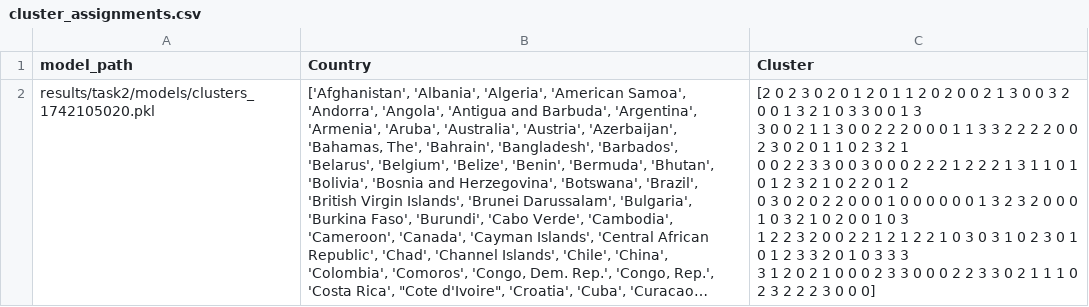
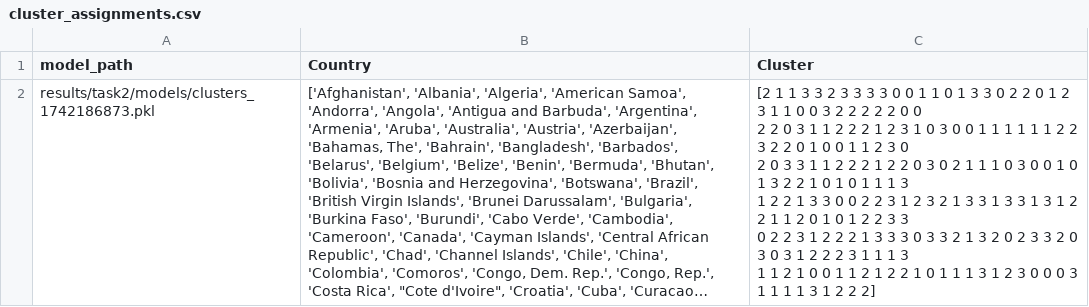
Before and after one commit to EASONTAN03/f90am-wbd, a CSV file: results/task2/cluster_assignments.csv, drawn as a sheet; long unchanged cells end in …; ↵ is a line break in a cell; the diff names each change by its address in the sheet, - before the commit and + after, or states it on an @@ line.

```diff
--- a/results/task2/cluster_assignments.csv
+++ b/results/task2/cluster_assignments.csv
-A2 (model_path): results/task2/models/clusters_1742105020.pkl
+A2 (model_path): results/task2/models/clusters_1742186873.pkl
-C2 (Cluster): [2 0 2 3 0 2 0 1 2 0 1 1 2 0 2 0 0 2 1 3 0 0 3 2 0 0 1 3 2 1 0 3 3 0 0 1 3 ↵ 3 0 0 2 1 1 3 0 0 2 2 2 0 0 0 1 1 3 3 2 2 2 2 0 0 2 3 0 2 0 1 1 0 2 3 2 1 ↵ 0 0 2 2 3 3 0 0 3 0 0 0 2 2 2 1 2 2 2 1 3 1 1 0 1 0 1 2 3 2 1 0 2 2 0 1 2 ↵ 0 3 0 2 0 2 2 0 0 0 1 0 0 0 0 0 0 1 3 2 3 2 0 0 0 1 0 3 2 1 0 2 0 0 1 0 3 ↵ 1 2 2 3 2 0 0 2 2 1 2 1 2 2 1 0 3 0 3 1 0 2 3 0 1 0 1 2 3 3 2 0 1 0 3 3 3 ↵ 3 1 2 0 2 1 0 0 0 2 3 3 0 0 0 2 2 3 3 0 2 1 1 1 0 2 3 2 2 2 3 0 0 0]
+C2 (Cluster): [2 1 1 3 3 2 3 3 3 3 0 0 1 1 0 1 3 3 0 2 2 0 1 2 3 1 1 0 0 3 2 2 2 2 2 0 0 ↵ 2 2 0 3 1 1 2 2 2 1 2 3 1 0 3 0 0 1 1 1 1 1 1 2 2 3 2 2 0 1 0 0 1 1 2 3 0 ↵ 2 0 3 3 1 1 2 2 2 1 2 2 0 3 0 2 1 1 1 0 3 0 0 1 0 1 3 2 2 1 0 1 0 1 1 1 3 ↵ 1 2 2 1 3 3 0 0 2 2 3 1 2 3 2 1 3 3 1 3 3 1 3 1 2 2 1 1 2 0 1 0 1 2 2 3 3 ↵ 0 2 2 3 1 2 2 2 1 3 3 3 0 3 3 2 1 3 2 0 2 3 3 2 0 3 0 3 1 2 2 2 3 1 1 1 3 ↵ 1 1 2 1 0 0 1 1 2 1 2 2 1 0 1 1 1 3 1 2 3 0 0 0 3 1 1 1 1 3 1 2 2 2]
```
Also changed, not shown: results/task3/results.csv, 35 other files.
